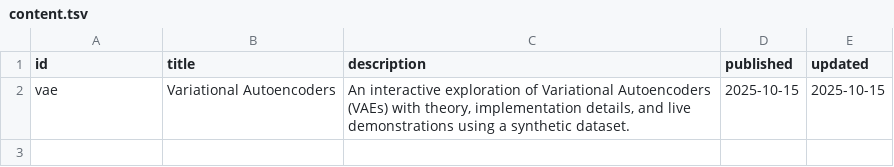
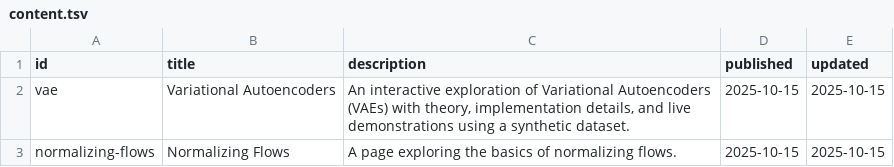
Before and after one commit to mariogemoll/mariogemoll.com, a TSV file: content/content.tsv, drawn as a sheet.

```diff
--- a/content/content.tsv
+++ b/content/content.tsv
@@ -2 +2,2 @@ id	title	description	published	updated
 vae	Variational Autoencoders	An interactive exploration of Variational Autoencoders (VAEs) with theory, implementation details, and live demonstrations using a synthetic dataset.	2025-10-15	2025-10-15
+normalizing-flows	Normalizing Flows	A page exploring the basics of normalizing flows.	2025-10-15	2025-10-15
```
Also changed, not shown: 10 other files.
